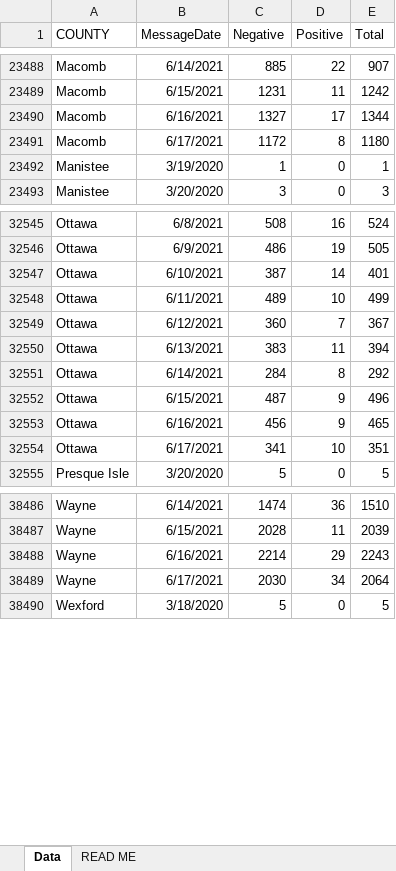
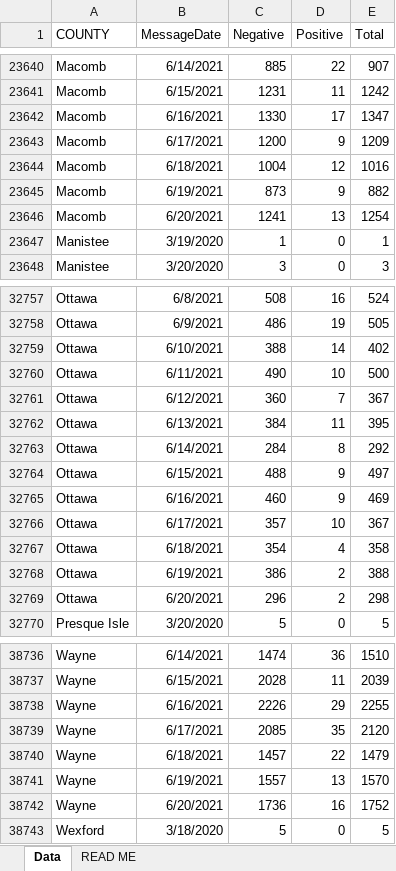
Before and after one commit to dcadata/cv-mi, an Excel workbook: data/Diagnostic Tests by Result and County.xlsx, sheet Data, drawn as a sheet; only a part is shown, gaps mark what is left out; values as stored, in another font and other column widths than the file's, no borders; addresses are those after the commit; the diff covers the shown part only; the diff names each change by its address in the sheet, - before the commit and + after, or states it on an @@ line.

```diff
--- a/data/Diagnostic Tests by Result and County.xlsx (sheet Data)
+++ b/data/Diagnostic Tests by Result and County.xlsx (sheet Data)
-C23642 (Negative): 1327
+C23642 (Negative): 1330
-E23642 (Total): 1344
+E23642 (Total): 1347
-C23643 (Negative): 1172
+C23643 (Negative): 1200
-D23643 (Positive): 8
+D23643 (Positive): 9
-E23643 (Total): 1180
+E23643 (Total): 1209
+row 23644: Macomb | 6/18/2021 | 1004 | 12 | 1016
+row 23645: Macomb | 6/19/2021 | 873 | 9 | 882
+row 23646: Macomb | 6/20/2021 | 1241 | 13 | 1254
-C32759 (Negative): 387
+C32759 (Negative): 388
-E32759 (Total): 401
+E32759 (Total): 402
-C32760 (Negative): 489
+C32760 (Negative): 490
-E32760 (Total): 499
+E32760 (Total): 500
-C32762 (Negative): 383
+C32762 (Negative): 384
-E32762 (Total): 394
+E32762 (Total): 395
-C32764 (Negative): 487
+C32764 (Negative): 488
-E32764 (Total): 496
+E32764 (Total): 497
-C32765 (Negative): 456
+C32765 (Negative): 460
-E32765 (Total): 465
+E32765 (Total): 469
-C32766 (Negative): 341
+C32766 (Negative): 357
-E32766 (Total): 351
+E32766 (Total): 367
+row 32767: Ottawa | 6/18/2021 | 354 | 4 | 358
+row 32768: Ottawa | 6/19/2021 | 386 | 2 | 388
+row 32769: Ottawa | 6/20/2021 | 296 | 2 | 298
-C38738 (Negative): 2214
+C38738 (Negative): 2226
-E38738 (Total): 2243
+E38738 (Total): 2255
-C38739 (Negative): 2030
+C38739 (Negative): 2085
-D38739 (Positive): 34
+D38739 (Positive): 35
-E38739 (Total): 2064
+E38739 (Total): 2120
+row 38740: Wayne | 6/18/2021 | 1457 | 22 | 1479
+row 38741: Wayne | 6/19/2021 | 1557 | 13 | 1570
+row 38742: Wayne | 6/20/2021 | 1736 | 16 | 1752
```
Also changed, not shown: 247 added rows and 74 edited cells elsewhere in this sheet, 6 other files.
